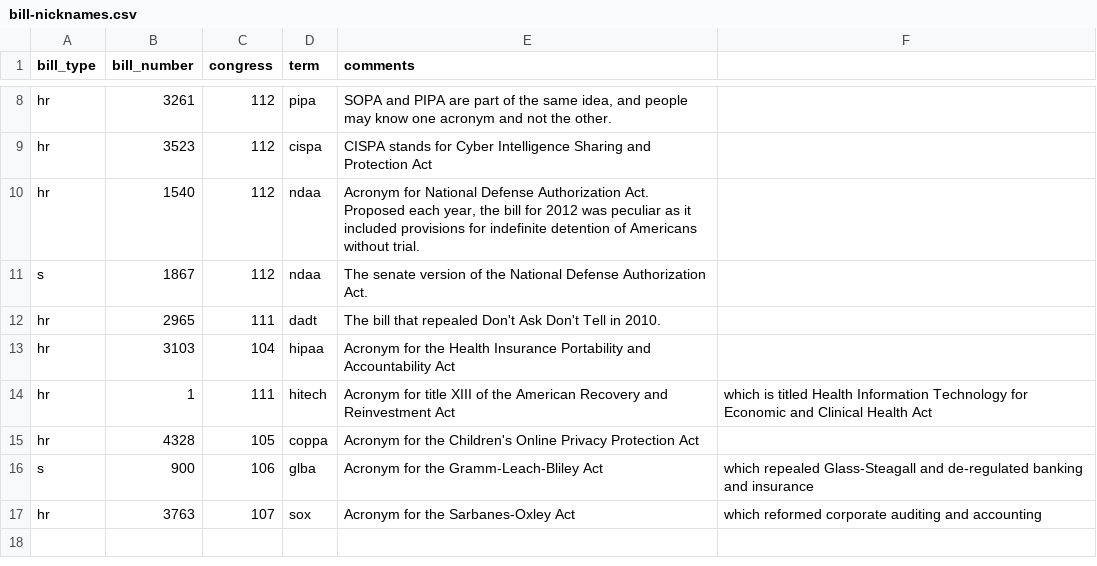
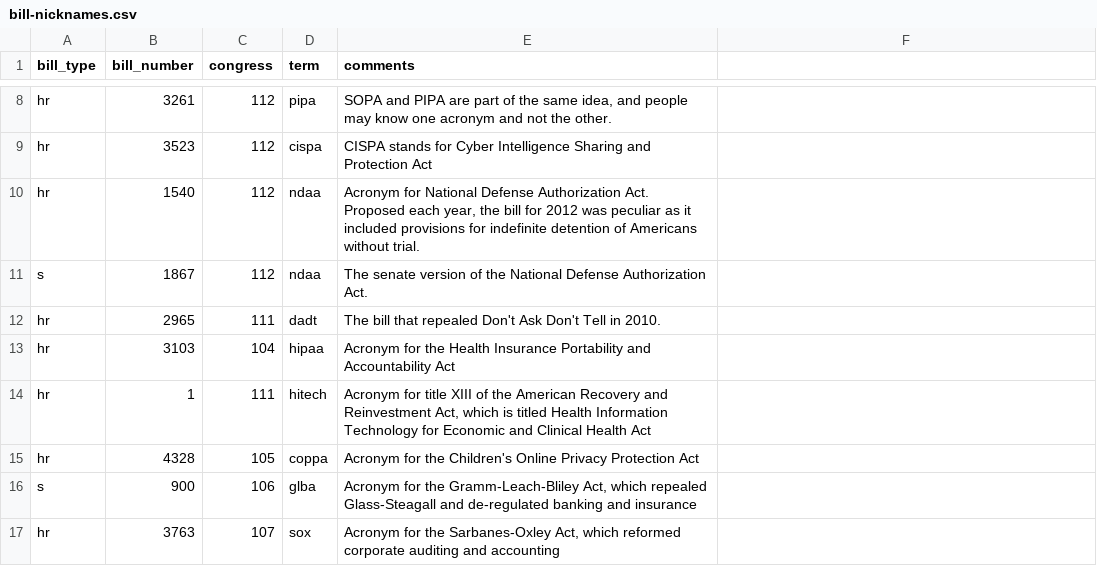
Before and after one commit to unitedstates/bill-nicknames, a CSV file: bill-nicknames.csv, drawn as a sheet; only a part is shown, gaps mark what is left out.

Commit message:
Add quotes on descriptions to ensure we don't break the CSV format.

```diff
--- a/bill-nicknames.csv
+++ b/bill-nicknames.csv
@@ -13,5 +13,5 @@ hr,2965,111,dadt,The bill that repealed Don't Ask Don't Tell in 2010.
 hr,3103,104,hipaa,Acronym for the Health Insurance Portability and Accountability Act
-hr,1,111,hitech,Acronym for title XIII of the American Recovery and Reinvestment Act, which is titled Health Information Technology for Economic and Clinical Health Act
+hr,1,111,hitech,"Acronym for title XIII of the American Recovery and Reinvestment Act, which is titled Health Information Technology for Economic and Clinical Health Act"
 hr,4328,105,coppa,Acronym for the Children's Online Privacy Protection Act
-s,900,106,glba,Acronym for the Gramm-Leach-Bliley Act, which repealed Glass-Steagall and de-regulated banking and insurance
-hr,3763,107,sox,Acronym for the Sarbanes-Oxley Act, which reformed corporate auditing and accounting
+s,900,106,glba,"Acronym for the Gramm-Leach-Bliley Act, which repealed Glass-Steagall and de-regulated banking and insurance"
+hr,3763,107,sox,"Acronym for the Sarbanes-Oxley Act, which reformed corporate auditing and accounting"
```
